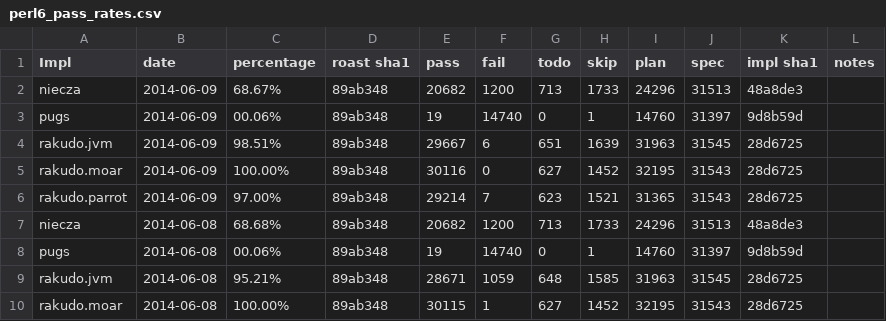
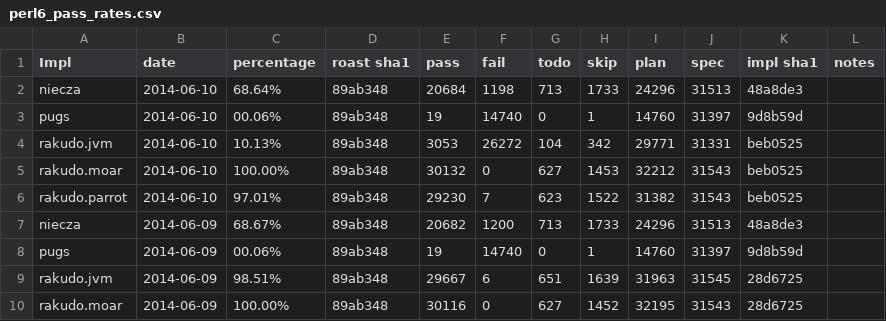
Before and after one commit to coke/perl6-roast-data, a CSV file: perl6_pass_rates.csv, drawn as a sheet; only a part is shown; the shorter side is filled out with more unchanged rows.

```diff
--- a/perl6_pass_rates.csv
+++ b/perl6_pass_rates.csv
@@ -1,2 +1,7 @@
 Impl,date,percentage,"roast sha1",pass,fail,todo,skip,plan,spec,"impl sha1",notes
+niecza,2014-06-10,68.64%,89ab348,20684,1198,713,1733,24296,31513,48a8de3,
+pugs,2014-06-10,00.06%,89ab348,19,14740,0,1,14760,31397,9d8b59d,
+rakudo.jvm,2014-06-10,10.13%,89ab348,3053,26272,104,342,29771,31331,beb0525,
+rakudo.moar,2014-06-10,100.00%,89ab348,30132,0,627,1453,32212,31543,beb0525,
+rakudo.parrot,2014-06-10,97.01%,89ab348,29230,7,623,1522,31382,31543,beb0525,
 niecza,2014-06-09,68.67%,89ab348,20682,1200,713,1733,24296,31513,48a8de3,
```
Also changed, not shown: 4 other files.
